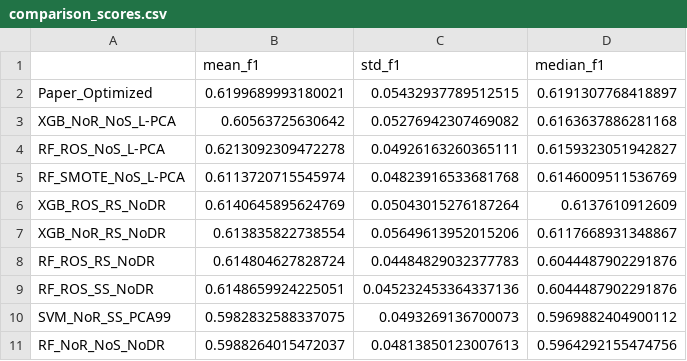
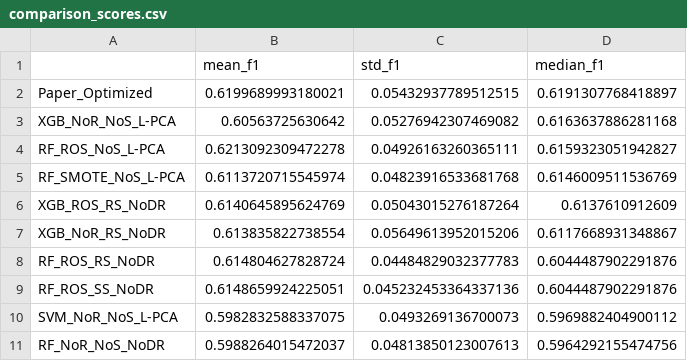
Before and after one commit to EmanueleRsp/IceSentinel, a CSV file: results/training/csv/comparison_scores.csv, drawn as a sheet.

```diff
--- a/results/training/csv/comparison_scores.csv
+++ b/results/training/csv/comparison_scores.csv
@@ -9,3 +9,3 @@ RF_ROS_RS_NoDR,0.614804627828724,0.04484829032377783,0.6044487902291876
 RF_ROS_SS_NoDR,0.6148659924225051,0.045232453364337136,0.6044487902291876
-SVM_NoR_SS_PCA99,0.5982832588337075,0.0493269136700073,0.5969882404900112
+SVM_NoR_NoS_L-PCA,0.5982832588337075,0.0493269136700073,0.5969882404900112
 RF_NoR_NoS_NoDR,0.5988264015472037,0.04813850123007613,0.5964292155474756
```
Also changed, not shown: results/training/csv/baseline_screening_all.csv, results/training/csv/merged_tuning_summary.csv, 5 other files.
